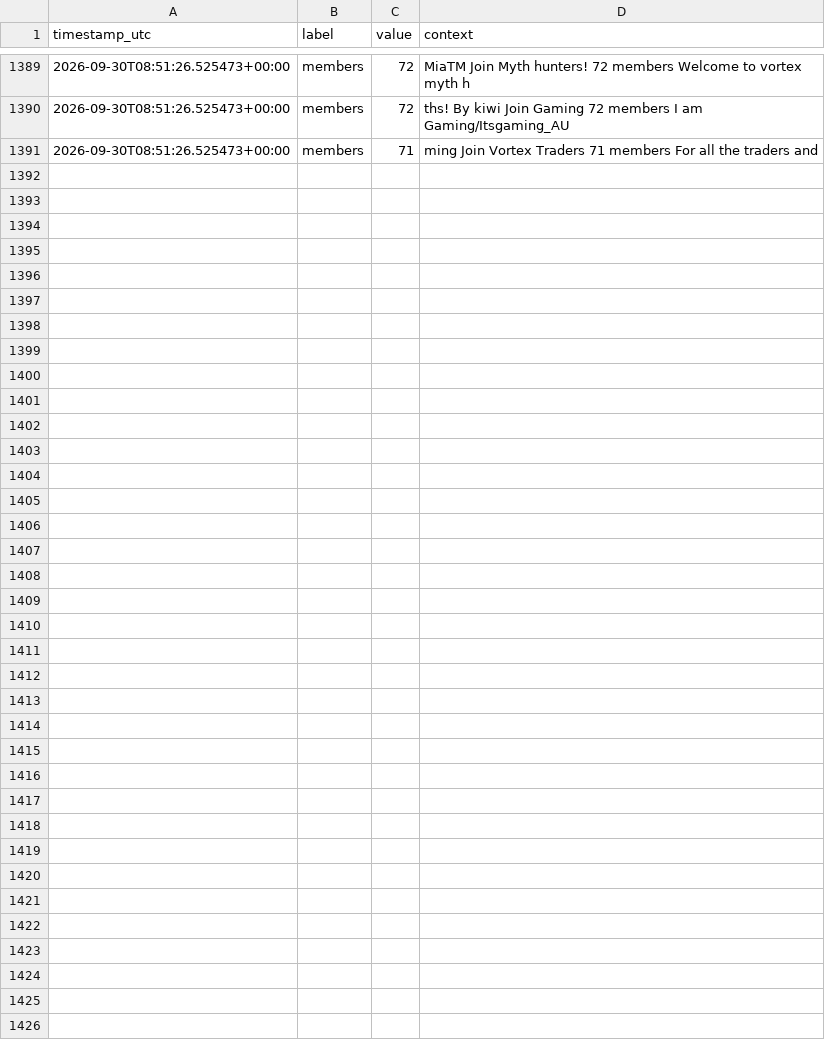
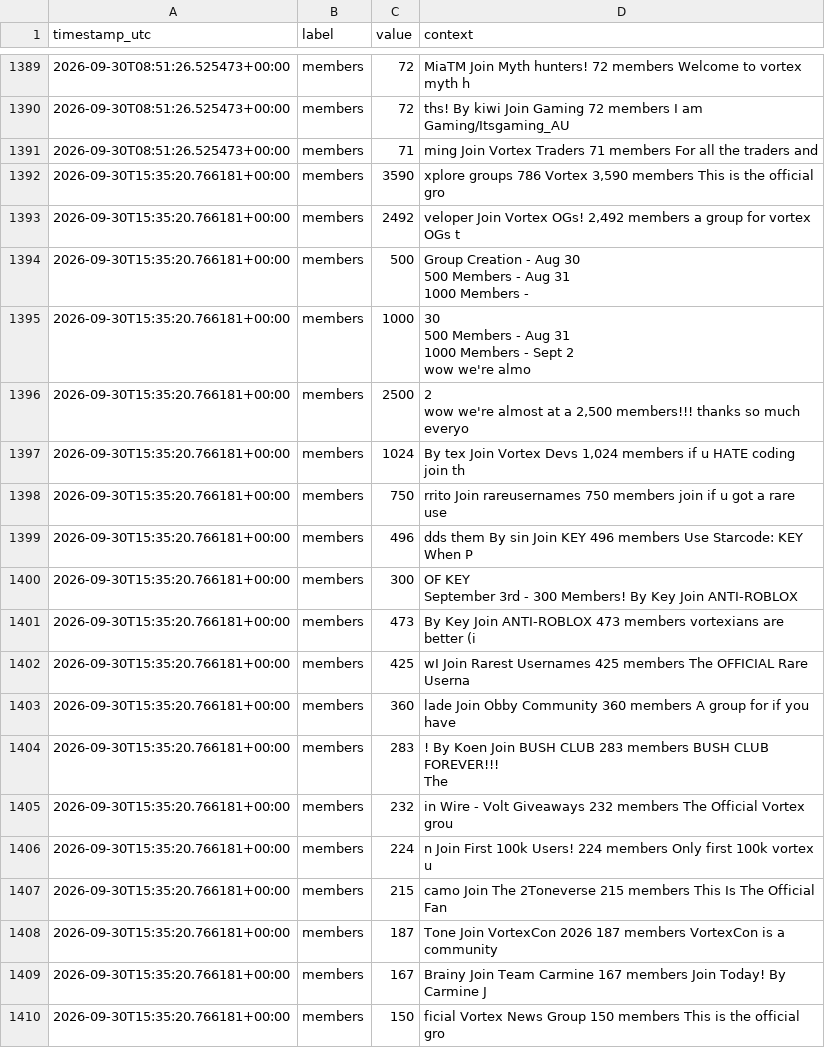
Before and after one commit to igakojp/playvortex-monitor-log, a CSV file: stats/groups.csv, drawn as a sheet; only a part is shown, gaps mark what is left out; ↵ is a line break in a cell; the diff covers the shown part only; the diff names each change by its address in the sheet, - before the commit and + after, or states it on an @@ line.

```diff
--- a/stats/groups.csv
+++ b/stats/groups.csv
+row 1392: 2026-09-30T15:35:20.766181+00:00 | members | 3590 | xplore groups 786 Vortex 3,590 members This is the official gro
+row 1393: 2026-09-30T15:35:20.766181+00:00 | members | 2492 | veloper Join Vortex OGs! 2,492 members a group for vortex OGs t
+row 1394: 2026-09-30T15:35:20.766181+00:00 | members | 500 | Group Creation - Aug 30 ↵ 500 Members - Aug 31 ↵ 1000 Members -
+row 1395: 2026-09-30T15:35:20.766181+00:00 | members | 1000 | 30 ↵ 500 Members - Aug 31 ↵ 1000 Members - Sept 2 ↵ wow we're almo
+row 1396: 2026-09-30T15:35:20.766181+00:00 | members | 2500 | 2 ↵ wow we're almost at a 2,500 members!!! thanks so much everyo
+row 1397: 2026-09-30T15:35:20.766181+00:00 | members | 1024 | By tex Join Vortex Devs 1,024 members if u HATE coding join th
+row 1398: 2026-09-30T15:35:20.766181+00:00 | members | 750 | rrito Join rareusernames 750 members join if u got a rare use
+row 1399: 2026-09-30T15:35:20.766181+00:00 | members | 496 | dds them By sin Join KEY 496 members Use Starcode: KEY When P
+row 1400: 2026-09-30T15:35:20.766181+00:00 | members | 300 | OF KEY ↵ September 3rd - 300 Members! By Key Join ANTI-ROBLOX
+row 1401: 2026-09-30T15:35:20.766181+00:00 | members | 473 | By Key Join ANTI-ROBLOX 473 members vortexians are better (i
+row 1402: 2026-09-30T15:35:20.766181+00:00 | members | 425 | wI Join Rarest Usernames 425 members The OFFICIAL Rare Userna
+row 1403: 2026-09-30T15:35:20.766181+00:00 | members | 360 | lade Join Obby Community 360 members A group for if you have
+row 1404: 2026-09-30T15:35:20.766181+00:00 | members | 283 | ! By Koen Join BUSH CLUB 283 members BUSH CLUB FOREVER!!! ↵ The
+row 1405: 2026-09-30T15:35:20.766181+00:00 | members | 232 | in Wire - Volt Giveaways 232 members The Official Vortex grou
+row 1406: 2026-09-30T15:35:20.766181+00:00 | members | 224 | n Join First 100k Users! 224 members Only first 100k vortex u
+row 1407: 2026-09-30T15:35:20.766181+00:00 | members | 215 | camo Join The 2Toneverse 215 members This Is The Official Fan
+row 1408: 2026-09-30T15:35:20.766181+00:00 | members | 187 | Tone Join VortexCon 2026 187 members VortexCon is a community
+row 1409: 2026-09-30T15:35:20.766181+00:00 | members | 167 | Brainy Join Team Carmine 167 members Join Today! By Carmine J
+row 1410: 2026-09-30T15:35:20.766181+00:00 | members | 150 | ficial Vortex News Group 150 members This is the official gro
```
Also changed, not shown: 15 added rows elsewhere in this file, stats/profile_user1.csv, 3 other files.
